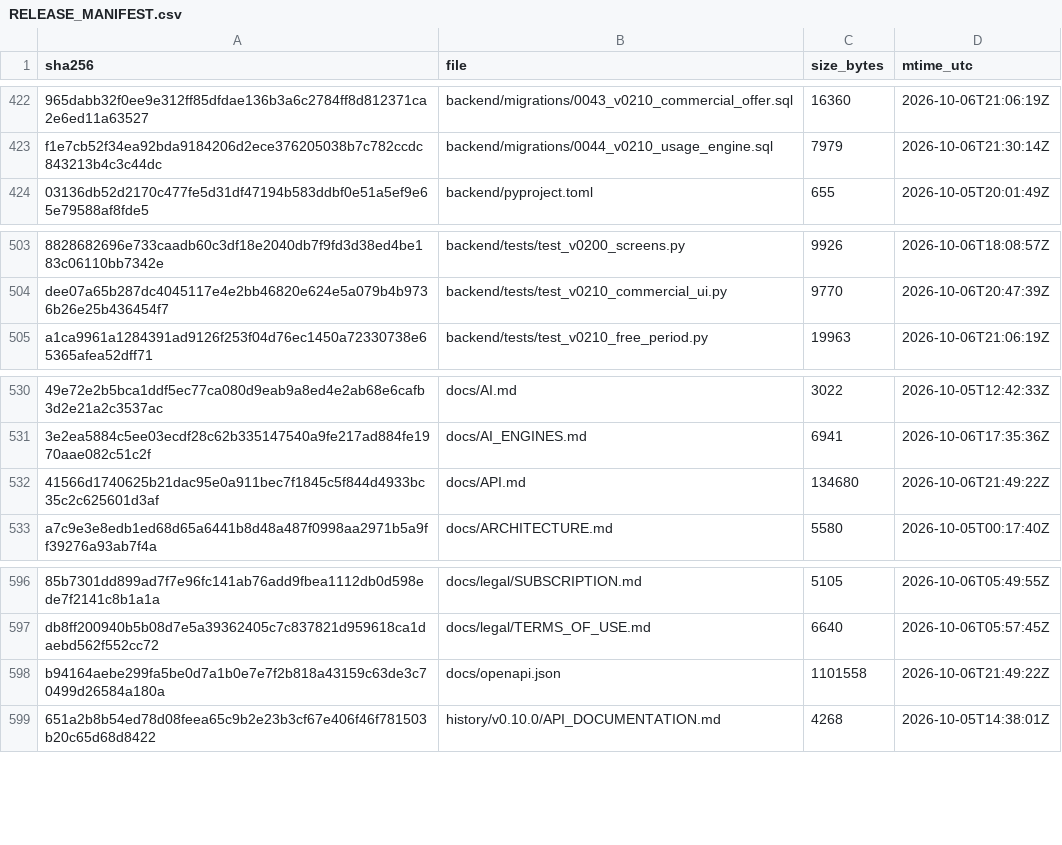
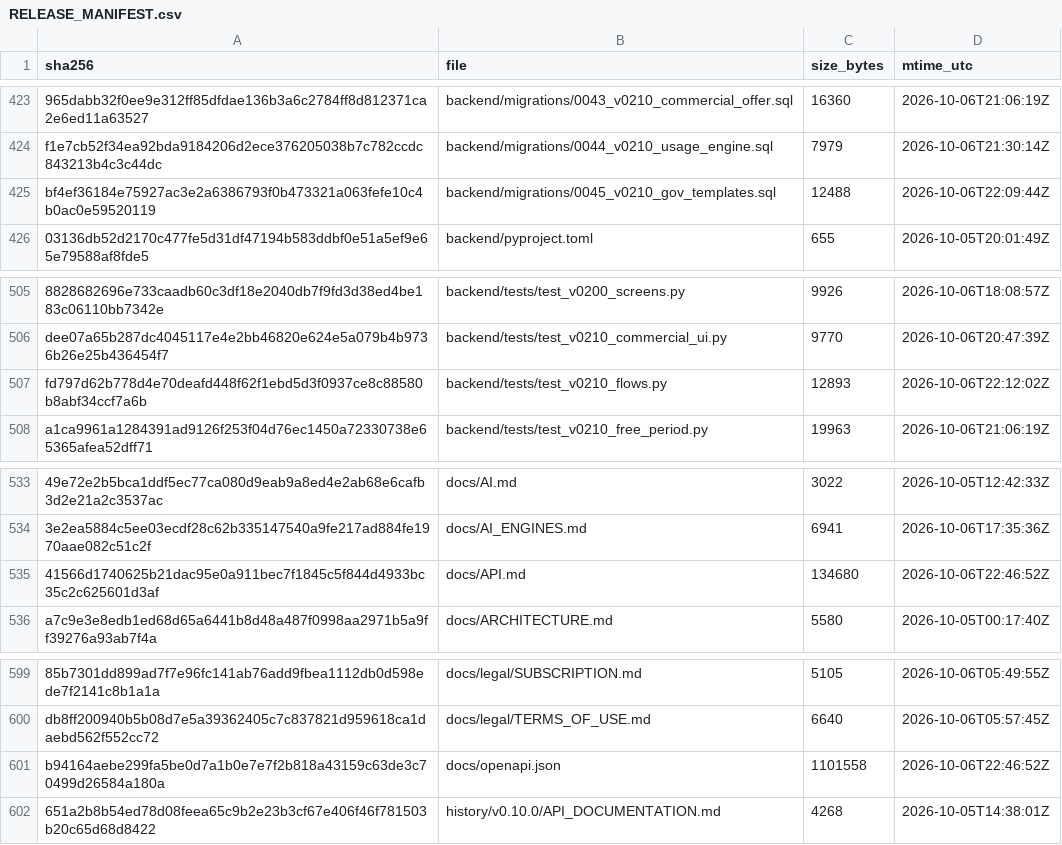
Before and after one commit to jciebres-eng/impactohubsocial, a CSV file: RELEASE_MANIFEST.csv, drawn as a sheet; only a part is shown, gaps mark what is left out; addresses are those after the commit; the diff covers the shown part only; the diff names each change by its address in the sheet, - before the commit and + after, or states it on an @@ line.

```diff
--- a/RELEASE_MANIFEST.csv
+++ b/RELEASE_MANIFEST.csv
+row 425: bf4ef36184e75927ac3e2a6386793f0b473321a063fefe10c4b0ac0e59520119 | backend/migrations/0045_v0210_gov_templates.sql | 12488 | 2026-10-06T22:09:44Z
+row 507: fd797d62b778d4e70deafd448f62f1ebd5d3f0937ce8c88580b8abf34ccf7a6b | backend/tests/test_v0210_flows.py | 12893 | 2026-10-06T22:12:02Z
-D535 (mtime_utc): 2026-10-06T21:49:22Z
+D535 (mtime_utc): 2026-10-06T22:46:52Z
-D601 (mtime_utc): 2026-10-06T21:49:22Z
+D601 (mtime_utc): 2026-10-06T22:46:52Z
```
Also changed, not shown: 13 added rows, 12 removed rows and 20 edited cells elsewhere in this file, 2 other files.
